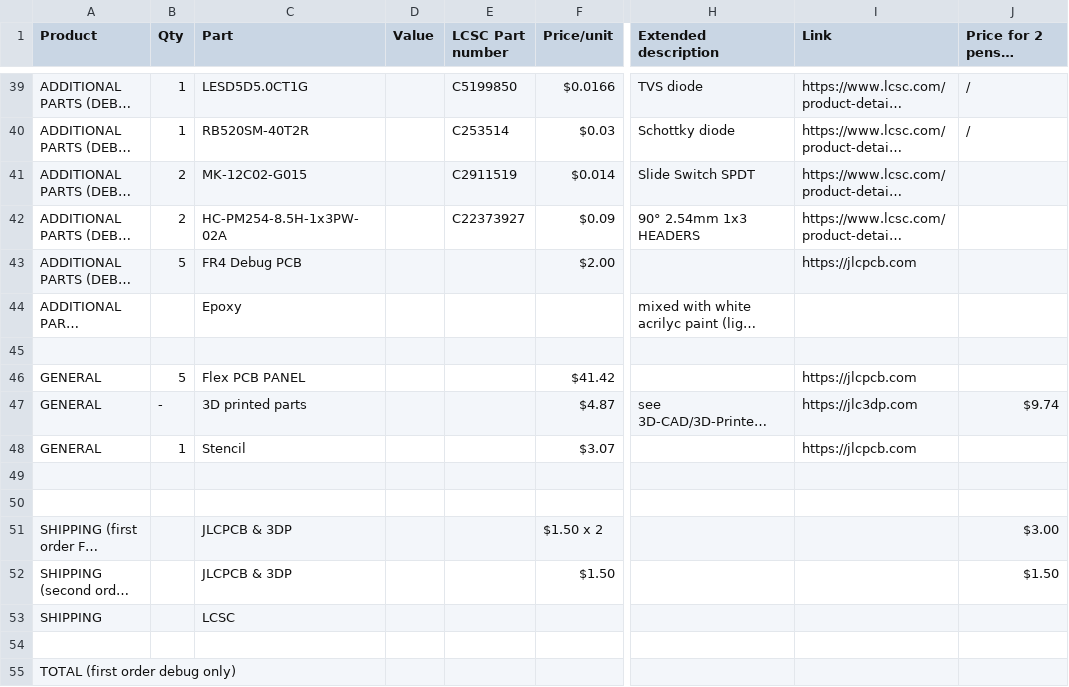
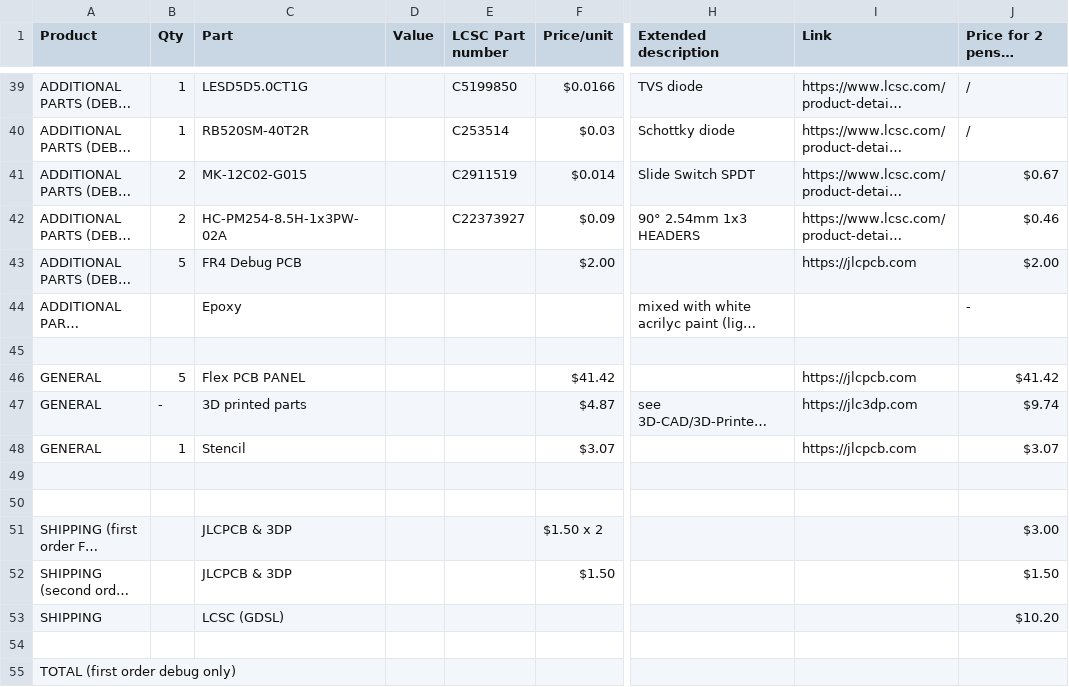
Before and after one commit to silkscreen-studio/Lume-pen, a CSV file: BOM.csv, drawn as a sheet; only a part is shown, gaps mark what is left out; long unchanged cells end in …; the diff names each change by its address in the sheet, - before the commit and + after, or states it on an @@ line.

Commit message:
Update BOM.csv

```diff
--- a/BOM.csv
+++ b/BOM.csv
-J41: (empty)
+J41: $0.67
-J42: (empty)
+J42: $0.46
-J43: (empty)
+J43: $2.00
-J44: (empty)
+J44: -
-J46: (empty)
+J46: $41.42
-J48: (empty)
+J48: $3.07
-C53 (Part): LCSC
+C53 (Part): LCSC (GDSL)
-J53: (empty)
+J53: $10.20
```
